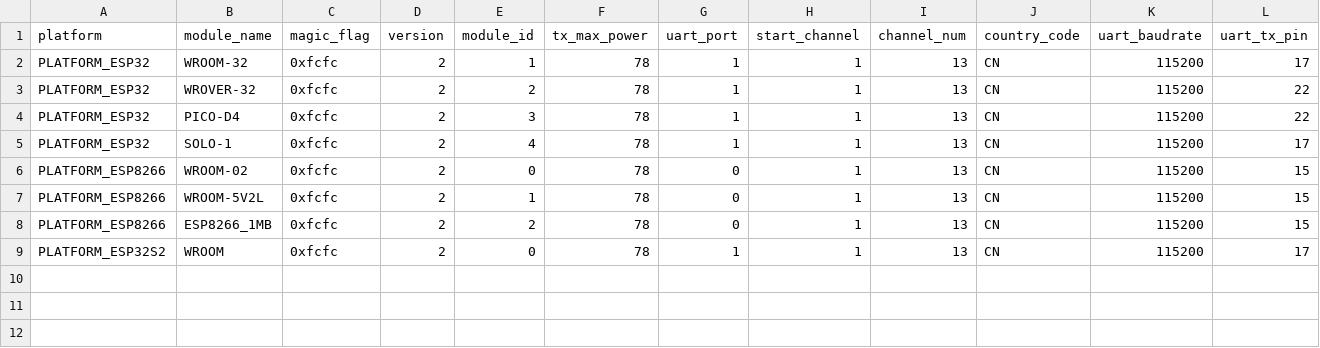
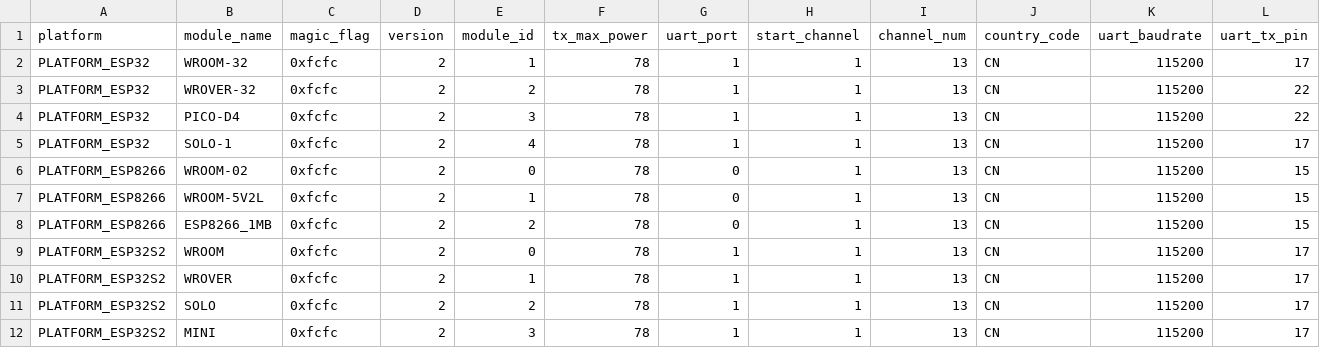
Before and after one commit to espressif/esp-at, a CSV file: components/customized_partitions/raw_data/factory_param/factory_param_data.csv, drawn as a sheet; only a part is shown; rows hold the shown columns only; the diff names each change by its address in the sheet, - before the commit and + after, or states it on an @@ line.

Commit message:
feat: Support other modules on ESP32S2

```diff
--- a/components/customized_partitions/raw_data/factory_param/factory_param_data.csv
+++ b/components/customized_partitions/raw_data/factory_param/factory_param_data.csv
+row 10: PLATFORM_ESP32S2 | WROVER | 0xfcfc | 2 | 1 | 78 | 1 | 1 | 13 | CN | 115200 | 17
+row 11: PLATFORM_ESP32S2 | SOLO | 0xfcfc | 2 | 2 | 78 | 1 | 1 | 13 | CN | 115200 | 17
+row 12: PLATFORM_ESP32S2 | MINI | 0xfcfc | 2 | 3 | 78 | 1 | 1 | 13 | CN | 115200 | 17
```
Also changed, not shown: 3 other files.
